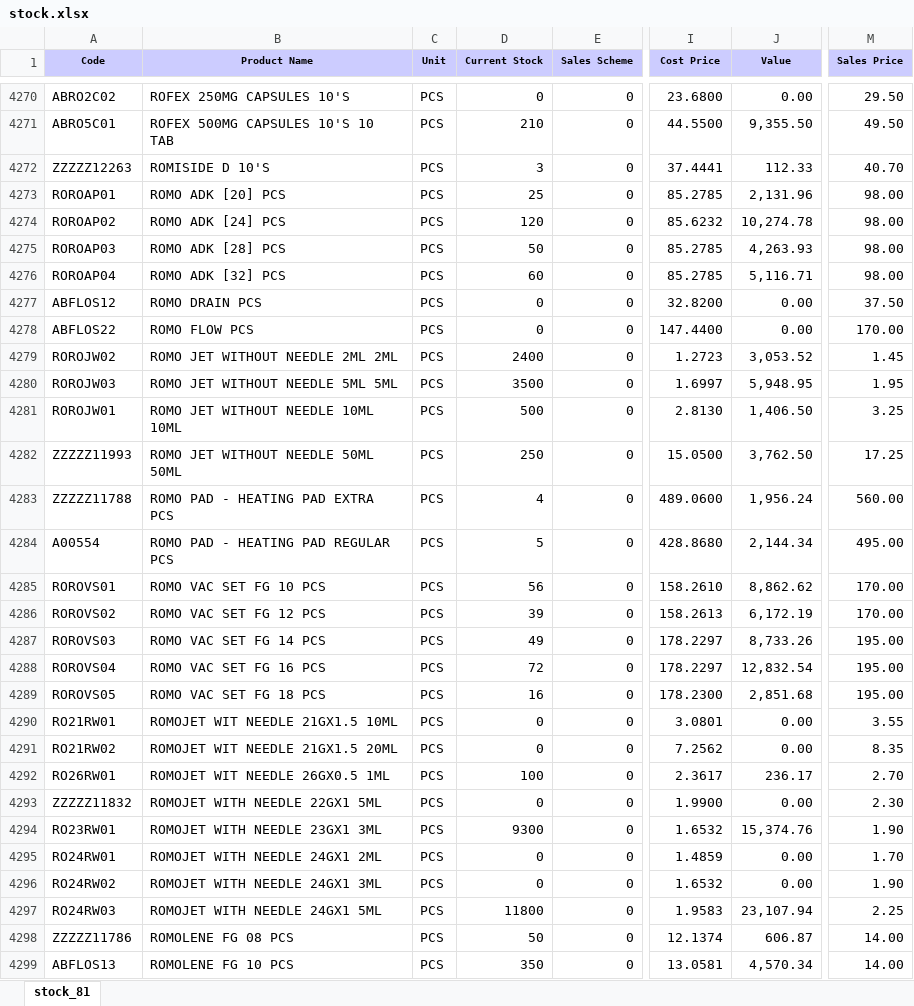
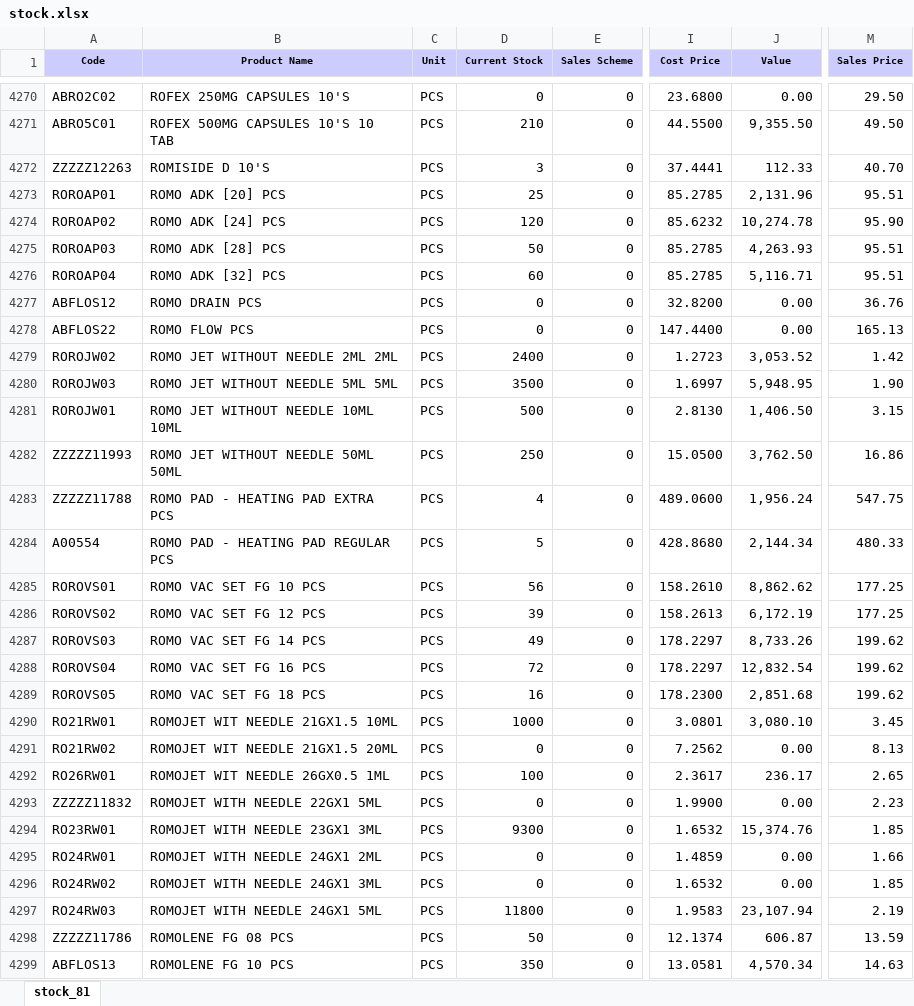
Before and after one commit to ishwarpharma/ishwarone, an Excel workbook: stock.xlsx, sheet stock_81, drawn as a sheet; only a part is shown, gaps mark what is left out; values as stored, in another font and other column widths than the file's, no borders; the diff covers the shown part only; the diff names each change by its address in the sheet, - before the commit and + after, or states it on an @@ line.

```diff
--- a/stock.xlsx (sheet stock_81)
+++ b/stock.xlsx (sheet stock_81)
-M4273 (Sales Price): 98.00
+M4273 (Sales Price): 95.51
-M4274 (Sales Price): 98.00
+M4274 (Sales Price): 95.90
-M4275:M4276 (Sales Price): 98.00
+M4275:M4276 (Sales Price): 95.51
-M4277 (Sales Price): 37.50
+M4277 (Sales Price): 36.76
-M4278 (Sales Price): 170.00
+M4278 (Sales Price): 165.13
-M4279 (Sales Price): 1.45
+M4279 (Sales Price): 1.42
-M4280 (Sales Price): 1.95
+M4280 (Sales Price): 1.90
-M4281 (Sales Price): 3.25
+M4281 (Sales Price): 3.15
-M4282 (Sales Price): 17.25
+M4282 (Sales Price): 16.86
-M4283 (Sales Price): 560.00
+M4283 (Sales Price): 547.75
-M4284 (Sales Price): 495.00
+M4284 (Sales Price): 480.33
-M4285:M4286 (Sales Price): 170.00
+M4285:M4286 (Sales Price): 177.25
-M4287:M4289 (Sales Price): 195.00
+M4287:M4289 (Sales Price): 199.62
-D4290 (Current Stock): 0
+D4290 (Current Stock): 1000
-J4290 (Value): 0.00
+J4290 (Value): 3,080.10
-M4290 (Sales Price): 3.55
+M4290 (Sales Price): 3.45
-M4291 (Sales Price): 8.35
+M4291 (Sales Price): 8.13
-M4292 (Sales Price): 2.70
+M4292 (Sales Price): 2.65
-M4293 (Sales Price): 2.30
+M4293 (Sales Price): 2.23
-M4294 (Sales Price): 1.90
+M4294 (Sales Price): 1.85
-M4295 (Sales Price): 1.70
+M4295 (Sales Price): 1.66
-M4296 (Sales Price): 1.90
+M4296 (Sales Price): 1.85
-M4297 (Sales Price): 2.25
+M4297 (Sales Price): 2.19
-M4298 (Sales Price): 14.00
+M4298 (Sales Price): 13.59
-M4299 (Sales Price): 14.00
+M4299 (Sales Price): 14.63
```
Also changed, not shown: 1348 edited cells elsewhere in this sheet.
